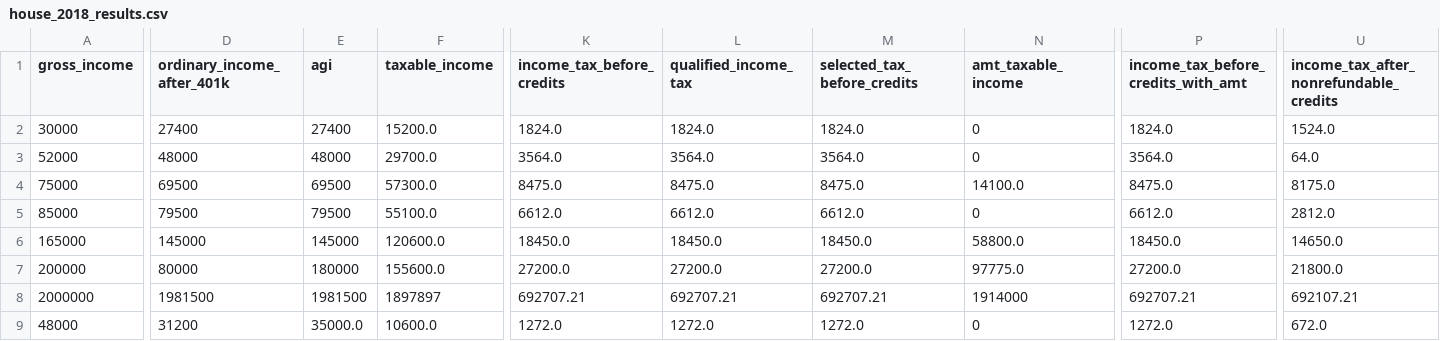
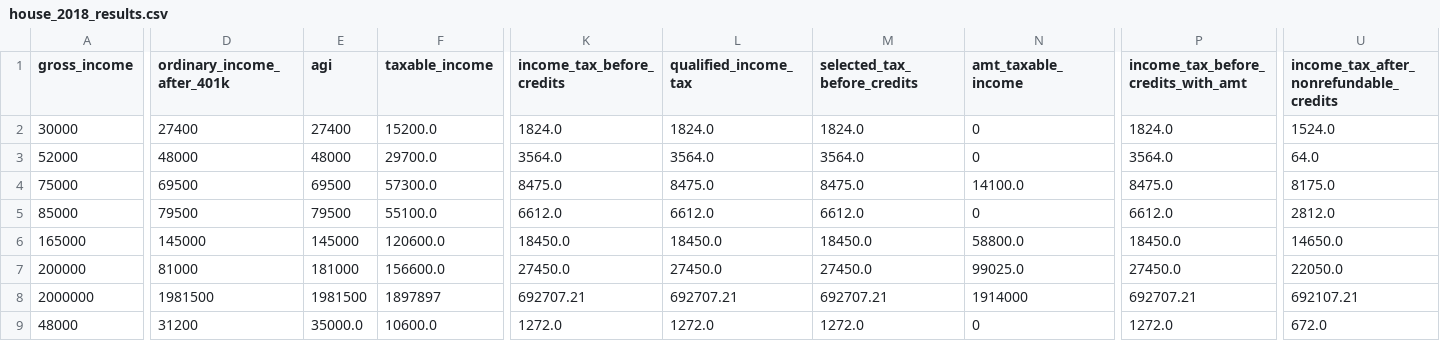
Before and after one commit to aelsibaie/taxsim, a CSV file: results/house_2018_results.csv, drawn as a sheet; only a part is shown, gaps mark what is left out; the diff covers the shown part only; the diff names each change by its address in the sheet, - before the commit and + after, or states it on an @@ line.

```diff
--- a/results/house_2018_results.csv
+++ b/results/house_2018_results.csv
-D7 (ordinary_income_after_401k): 80000
+D7 (ordinary_income_after_401k): 81000
-E7 (agi): 180000
+E7 (agi): 181000
-F7 (taxable_income): 155600.0
+F7 (taxable_income): 156600.0
-K7 (income_tax_before_credits): 27200.0
+K7 (income_tax_before_credits): 27450.0
-L7 (qualified_income_tax): 27200.0
+L7 (qualified_income_tax): 27450.0
-M7 (selected_tax_before_credits): 27200.0
+M7 (selected_tax_before_credits): 27450.0
-N7 (amt_taxable_income): 97775.0
+N7 (amt_taxable_income): 99025.0
-P7: 27200.0
+P7: 27450.0
-U7: 21800.0
+U7: 22050.0
```
Also changed, not shown: 5 edited cells elsewhere in this file, results/current_law_results.csv, results/senate_2018_results.csv, 3 other files.
